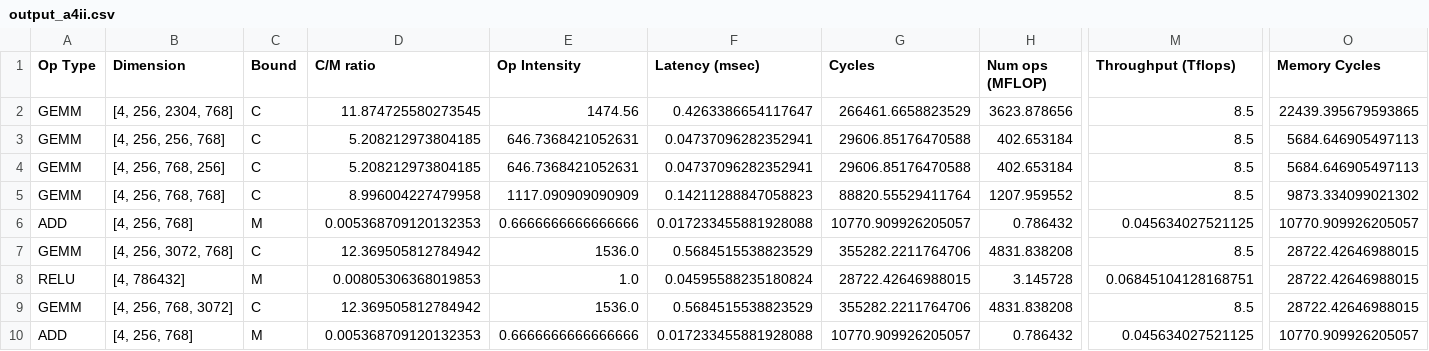
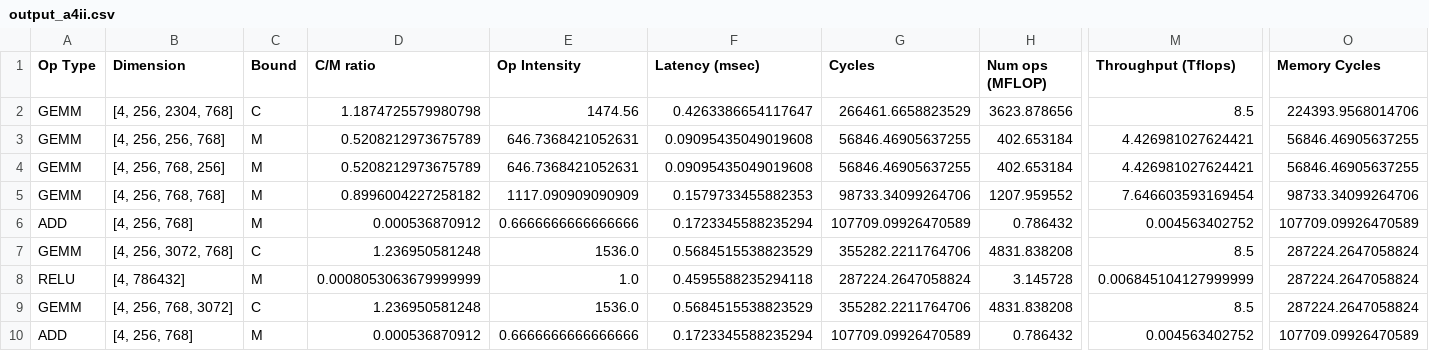
Before and after one commit to kevinstark-coder/Roofline_Dataflow, a CSV file: lab1/output_a4ii.csv, drawn as a sheet; only a part is shown, gaps mark what is left out; the diff names each change by its address in the sheet, - before the commit and + after, or states it on an @@ line.

```diff
--- a/lab1/output_a4ii.csv
+++ b/lab1/output_a4ii.csv
-D2 (C/M ratio): 11.874725580273545
+D2 (C/M ratio): 1.1874725579980798
-O2 (Memory Cycles): 22439.395679593865
+O2 (Memory Cycles): 224393.9568014706
-C3:C5 (Bound): C
+C3:C5 (Bound): M
-D3:D4 (C/M ratio): 5.208212973804185
+D3:D4 (C/M ratio): 0.5208212973675789
-F3:F4 (Latency (msec)): 0.04737096282352941
+F3:F4 (Latency (msec)): 0.09095435049019608
-G3:G4 (Cycles): 29606.85176470588
+G3:G4 (Cycles): 56846.46905637255
-M3:M4 (Throughput (Tflops)): 8.5
+M3:M4 (Throughput (Tflops)): 4.426981027624421
-O3:O4 (Memory Cycles): 5684.646905497113
+O3:O4 (Memory Cycles): 56846.46905637255
-D5 (C/M ratio): 8.996004227479958
+D5 (C/M ratio): 0.8996004227258182
-F5 (Latency (msec)): 0.14211288847058823
+F5 (Latency (msec)): 0.1579733455882353
-G5 (Cycles): 88820.55529411764
+G5 (Cycles): 98733.34099264706
-M5 (Throughput (Tflops)): 8.5
+M5 (Throughput (Tflops)): 7.646603593169454
-O5 (Memory Cycles): 9873.334099021302
+O5 (Memory Cycles): 98733.34099264706
-D6 (C/M ratio): 0.005368709120132353
+D6 (C/M ratio): 0.000536870912
-F6 (Latency (msec)): 0.017233455881928088
+F6 (Latency (msec)): 0.1723345588235294
-G6 (Cycles): 10770.909926205057
+G6 (Cycles): 107709.09926470589
-M6 (Throughput (Tflops)): 0.045634027521125
+M6 (Throughput (Tflops)): 0.004563402752
-O6 (Memory Cycles): 10770.909926205057
+O6 (Memory Cycles): 107709.09926470589
-D7 (C/M ratio): 12.369505812784942
+D7 (C/M ratio): 1.236950581248
-O7:O9 (Memory Cycles): 28722.42646988015
+O7:O9 (Memory Cycles): 287224.2647058824
-D8 (C/M ratio): 0.00805306368019853
+D8 (C/M ratio): 0.0008053063679999999
-F8 (Latency (msec)): 0.04595588235180824
+F8 (Latency (msec)): 0.4595588235294118
-G8 (Cycles): 28722.42646988015
+G8 (Cycles): 287224.2647058824
-M8 (Throughput (Tflops)): 0.06845104128168751
+M8 (Throughput (Tflops)): 0.006845104127999999
-D9 (C/M ratio): 12.369505812784942
+D9 (C/M ratio): 1.236950581248
-D10 (C/M ratio): 0.005368709120132353
+D10 (C/M ratio): 0.000536870912
-F10 (Latency (msec)): 0.017233455881928088
+F10 (Latency (msec)): 0.1723345588235294
-G10 (Cycles): 10770.909926205057
+G10 (Cycles): 107709.09926470589
-M10 (Throughput (Tflops)): 0.045634027521125
+M10 (Throughput (Tflops)): 0.004563402752
-O10 (Memory Cycles): 10770.909926205057
+O10 (Memory Cycles): 107709.09926470589
```
Also changed, not shown: lab1/output_a2.csv, lab1/output_a3i.csv, 4 other files.
